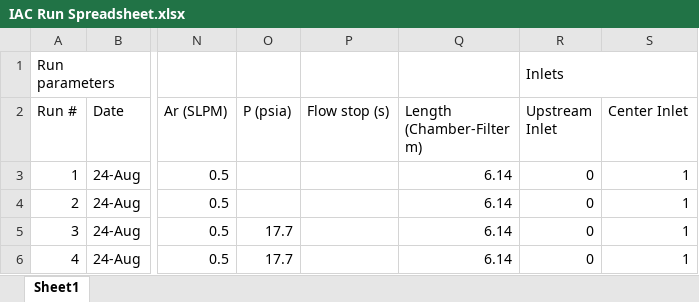
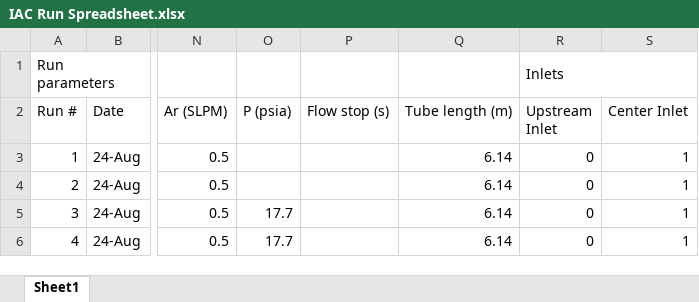
Before and after one commit to jeffburggraf/IACExperiment, an Excel workbook: exp_data/IAC Run Spreadsheet.xlsx, sheet Sheet1, drawn as a sheet; only a part is shown, gaps mark what is left out; values as stored, in another font and other column widths than the file's, no cell formats; the diff names each change by its address in the sheet, - before the commit and + after, or states it on an @@ line.

```diff
--- a/exp_data/IAC Run Spreadsheet.xlsx (sheet Sheet1)
+++ b/exp_data/IAC Run Spreadsheet.xlsx (sheet Sheet1)
-Q2: Length (Chamber-Filter m)
+Q2: Tube length (m)
```
Also changed, not shown: cell formats, 4 other files.
